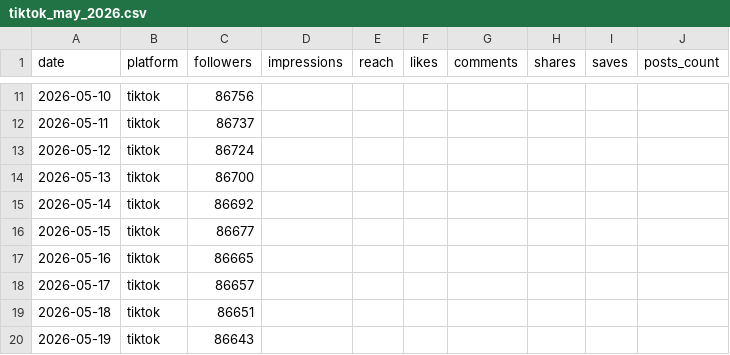
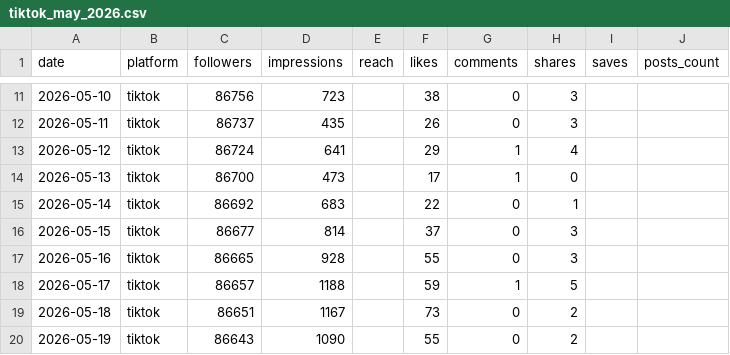
Before and after one commit to stonekum/dataset, a CSV file: data/samples/tiktok_may_2026.csv, drawn as a sheet; only a part is shown, gaps mark what is left out; the diff covers the shown part only.

```diff
--- a/data/samples/tiktok_may_2026.csv
+++ b/data/samples/tiktok_may_2026.csv
@@ -11,10 +11,10 @@ date,platform,followers,impressions,reach,likes,comments,shares,saves,posts_coun
-2026-05-10,tiktok,86756,,,,,,,
-2026-05-11,tiktok,86737,,,,,,,
-2026-05-12,tiktok,86724,,,,,,,
-2026-05-13,tiktok,86700,,,,,,,
-2026-05-14,tiktok,86692,,,,,,,
-2026-05-15,tiktok,86677,,,,,,,
-2026-05-16,tiktok,86665,,,,,,,
-2026-05-17,tiktok,86657,,,,,,,
-2026-05-18,tiktok,86651,,,,,,,
-2026-05-19,tiktok,86643,,,,,,,
+2026-05-10,tiktok,86756,723,,38,0,3,,
+2026-05-11,tiktok,86737,435,,26,0,3,,
+2026-05-12,tiktok,86724,641,,29,1,4,,
+2026-05-13,tiktok,86700,473,,17,1,0,,
+2026-05-14,tiktok,86692,683,,22,0,1,,
+2026-05-15,tiktok,86677,814,,37,0,3,,
+2026-05-16,tiktok,86665,928,,55,0,3,,
+2026-05-17,tiktok,86657,1188,,59,1,5,,
+2026-05-18,tiktok,86651,1167,,73,0,2,,
+2026-05-19,tiktok,86643,1090,,55,0,2,,
```
Also changed, not shown: 56 edited cells elsewhere in this file, data/samples/april_may_2026_all_platforms.csv.
